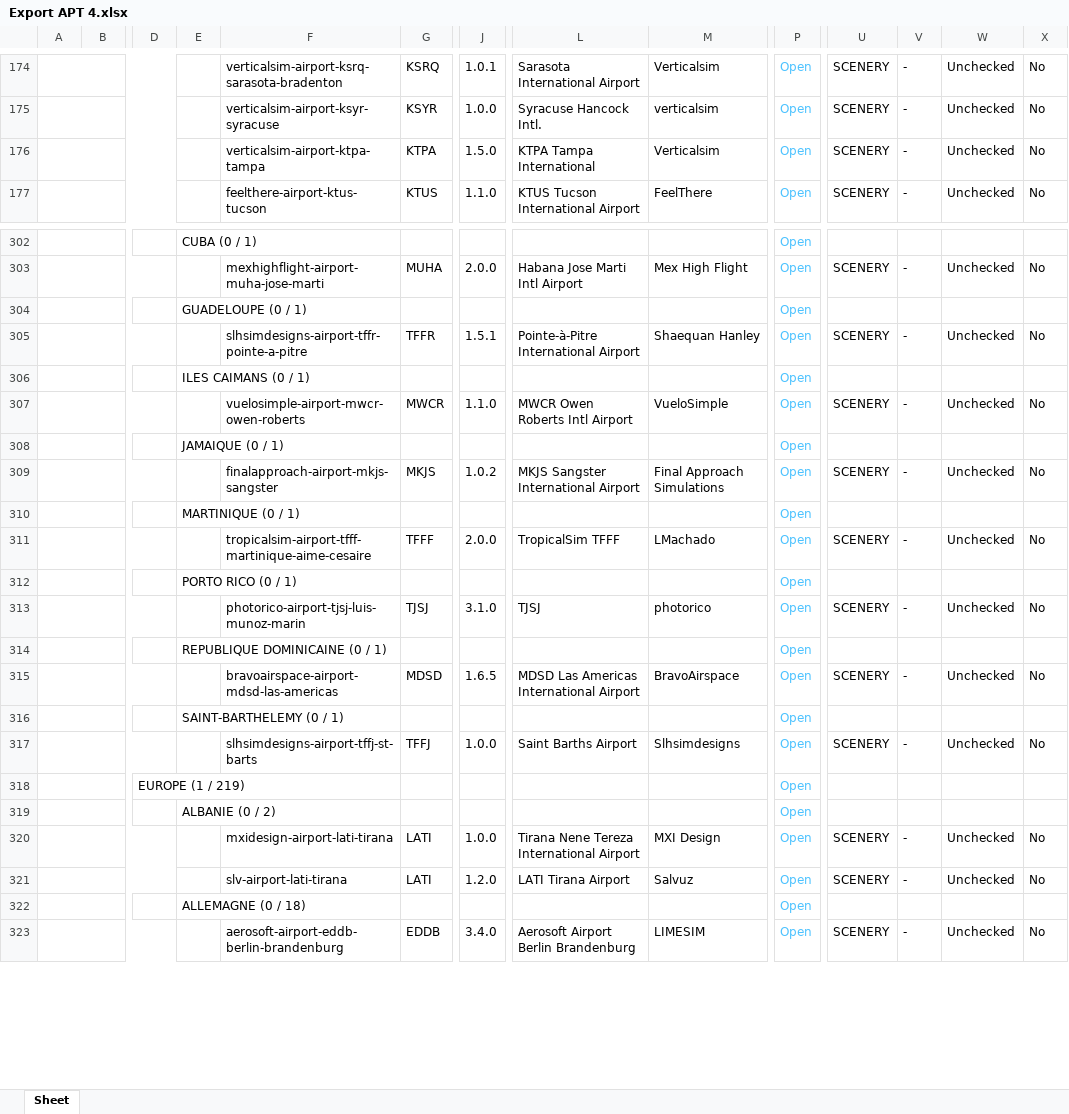
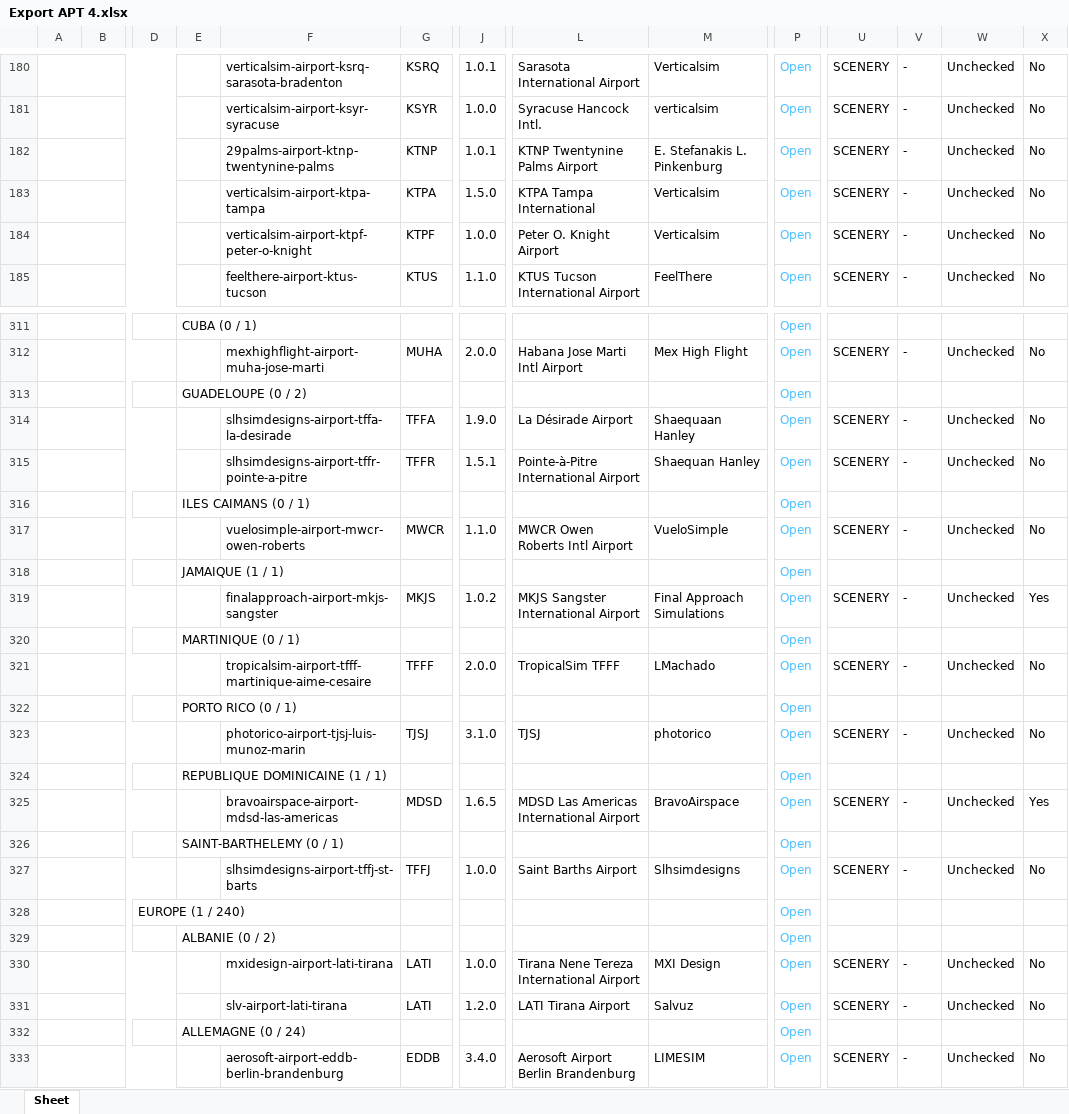
Before and after one commit to Matthisfr/journal-msfs, an Excel workbook: data/airports/Export APT 4.xlsx, sheet Sheet, drawn as a sheet; only a part is shown, gaps mark what is left out; values as stored, in another font and other column widths than the file's, no borders; charts and pictures not drawn; addresses are those after the commit; rows hold the shown columns only; the diff covers the shown part only; the diff names each change by its address in the sheet, - before the commit and + after, or states it on an @@ line.

Commit message:
Ajouter 37 scenes et actualiser les packs multi-aeroports
Export complet du 6 novembre 2026 : 526 scenes, 458 identifiants distincts. 38 archives traitees, 37 nouvelles scenes et Molokai 1.4.0 identique conserve. Six codes du pack des iles frisonnes renseignes. 90 associations controlees. Alternatives EDWE, LGKY, LSPV et LSZE conservees.

```diff
--- a/data/airports/Export APT 4.xlsx (sheet Sheet)
+++ b/data/airports/Export APT 4.xlsx (sheet Sheet)
+row 182:  |  |  |  | 29palms-airport-ktnp-twentynine-palms | KTNP | 1.0.1 | KTNP Twentynine Palms Airport | E. Stefanakis L. Pinkenburg | Open | SCENERY | - | Unchecked | No
+row 184:  |  |  |  | verticalsim-airport-ktpf-peter-o-knight | KTPF | 1.0.0 | Peter O. Knight Airport | Verticalsim | Open | SCENERY | - | Unchecked | No
-E313: GUADELOUPE (0 / 1)
+E313: GUADELOUPE (0 / 2)
+row 314:  |  |  |  | slhsimdesigns-airport-tffa-la-desirade | TFFA | 1.9.0 | La Désirade Airport | Shaequaan Hanley | Open | SCENERY | - | Unchecked | No
-E318: JAMAIQUE (0 / 1)
+E318: JAMAIQUE (1 / 1)
-X319: No
+X319: Yes
-E324: REPUBLIQUE DOMINICAINE (0 / 1)
+E324: REPUBLIQUE DOMINICAINE (1 / 1)
-X325: No
+X325: Yes
-D328: EUROPE (1 / 219)
+D328: EUROPE (1 / 240)
-E332: ALLEMAGNE (0 / 18)
+E332: ALLEMAGNE (0 / 24)
```
Also changed, not shown: 35 added rows and 20 edited cells elsewhere in this sheet, charts or pictures.
